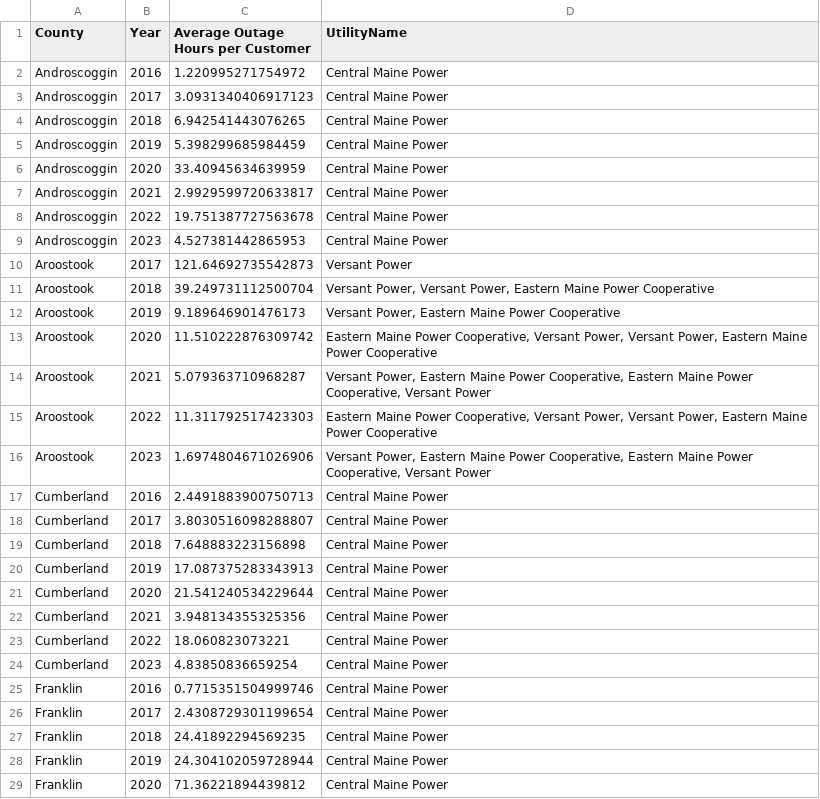
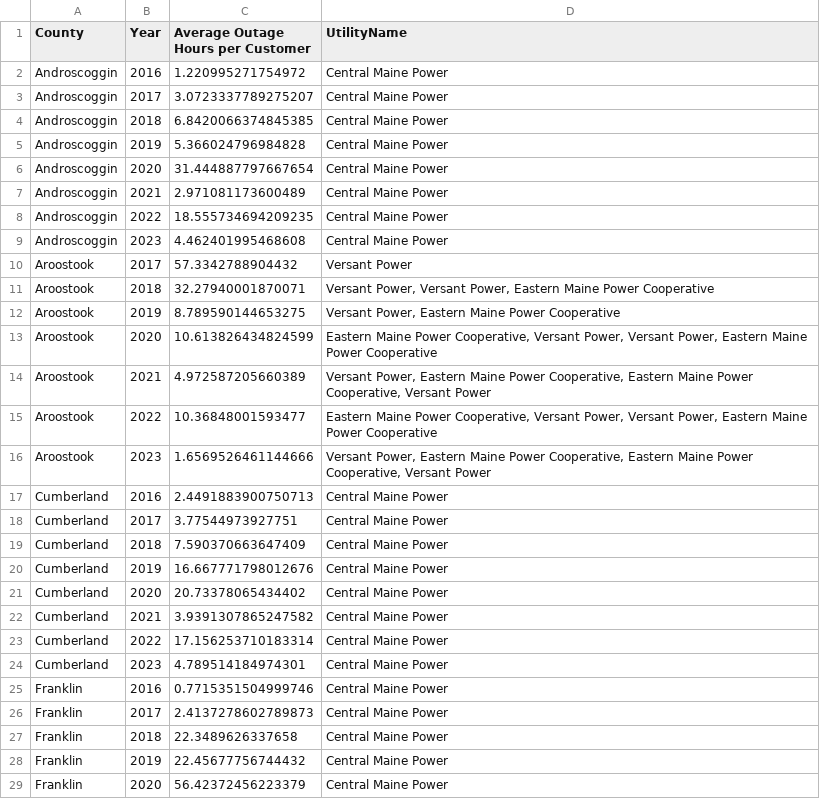
Before and after one commit to willgao23/maine-blackouts, a CSV file: notebooks/exports/maine-county-yearly-out-hours-per-cust.csv, drawn as a sheet; only a part is shown; the diff covers the shown part only.

```diff
--- a/notebooks/exports/maine-county-yearly-out-hours-per-cust.csv
+++ b/notebooks/exports/maine-county-yearly-out-hours-per-cust.csv
@@ -2,28 +2,28 @@ County,Year,Average Outage Hours per Customer,UtilityName
 Androscoggin,2016,1.220995271754972,Central Maine Power
-Androscoggin,2017,3.0931340406917123,Central Maine Power
-Androscoggin,2018,6.942541443076265,Central Maine Power
-Androscoggin,2019,5.398299685984459,Central Maine Power
-Androscoggin,2020,33.40945634639959,Central Maine Power
-Androscoggin,2021,2.9929599720633817,Central Maine Power
-Androscoggin,2022,19.751387727563678,Central Maine Power
-Androscoggin,2023,4.527381442865953,Central Maine Power
-Aroostook,2017,121.64692735542873,Versant Power
-Aroostook,2018,39.249731112500704,"Versant Power, Versant Power, Eastern Maine Power Cooperative"
-Aroostook,2019,9.189646901476173,"Versant Power, Eastern Maine Power Cooperative"
-Aroostook,2020,11.510222876309742,"Eastern Maine Power Cooperative, Versant Power, Versant Power, Eastern Maine Power Cooperative"
-Aroostook,2021,5.079363710968287,"Versant Power, Eastern Maine Power Cooperative, Eastern Maine Power Cooperative, Versant Power"
-Aroostook,2022,11.311792517423303,"Eastern Maine Power Cooperative, Versant Power, Versant Power, Eastern Maine Power Cooperative"
-Aroostook,2023,1.6974804671026906,"Versant Power, Eastern Maine Power Cooperative, Eastern Maine Power Cooperative, Versant Power"
+Androscoggin,2017,3.0723337789275207,Central Maine Power
+Androscoggin,2018,6.8420066374845385,Central Maine Power
+Androscoggin,2019,5.366024796984828,Central Maine Power
+Androscoggin,2020,31.444887797667654,Central Maine Power
+Androscoggin,2021,2.971081173600489,Central Maine Power
+Androscoggin,2022,18.555734694209235,Central Maine Power
+Androscoggin,2023,4.462401995468608,Central Maine Power
+Aroostook,2017,57.3342788904432,Versant Power
+Aroostook,2018,32.27940001870071,"Versant Power, Versant Power, Eastern Maine Power Cooperative"
+Aroostook,2019,8.789590144653275,"Versant Power, Eastern Maine Power Cooperative"
+Aroostook,2020,10.613826434824599,"Eastern Maine Power Cooperative, Versant Power, Versant Power, Eastern Maine Power Cooperative"
+Aroostook,2021,4.972587205660389,"Versant Power, Eastern Maine Power Cooperative, Eastern Maine Power Cooperative, Versant Power"
+Aroostook,2022,10.36848001593477,"Eastern Maine Power Cooperative, Versant Power, Versant Power, Eastern Maine Power Cooperative"
+Aroostook,2023,1.6569526461144666,"Versant Power, Eastern Maine Power Cooperative, Eastern Maine Power Cooperative, Versant Power"
 Cumberland,2016,2.4491883900750713,Central Maine Power
-Cumberland,2017,3.8030516098288807,Central Maine Power
-Cumberland,2018,7.648883223156898,Central Maine Power
-Cumberland,2019,17.087375283343913,Central Maine Power
-Cumberland,2020,21.541240534229644,Central Maine Power
-Cumberland,2021,3.948134355325356,Central Maine Power
-Cumberland,2022,18.060823073221,Central Maine Power
-Cumberland,2023,4.83850836659254,Central Maine Power
+Cumberland,2017,3.77544973927751,Central Maine Power
+Cumberland,2018,7.590370663647409,Central Maine Power
+Cumberland,2019,16.667771798012676,Central Maine Power
+Cumberland,2020,20.73378065434402,Central Maine Power
+Cumberland,2021,3.9391307865247582,Central Maine Power
+Cumberland,2022,17.156253710183314,Central Maine Power
+Cumberland,2023,4.789514184974301,Central Maine Power
 Franklin,2016,0.7715351504999746,Central Maine Power
-Franklin,2017,2.4308729301199654,Central Maine Power
-Franklin,2018,24.41892294569235,Central Maine Power
-Franklin,2019,24.304102059728944,Central Maine Power
-Franklin,2020,71.36221894439812,Central Maine Power
+Franklin,2017,2.4137278602789873,Central Maine Power
+Franklin,2018,22.3489626337658,Central Maine Power
+Franklin,2019,22.45677756744432,Central Maine Power
+Franklin,2020,56.42372456223379,Central Maine Power
```
Also changed, not shown: 87 edited cells elsewhere in this file, notebooks/exports/maine-county-overall-out-hours-per-cust.csv, 18 other files.
